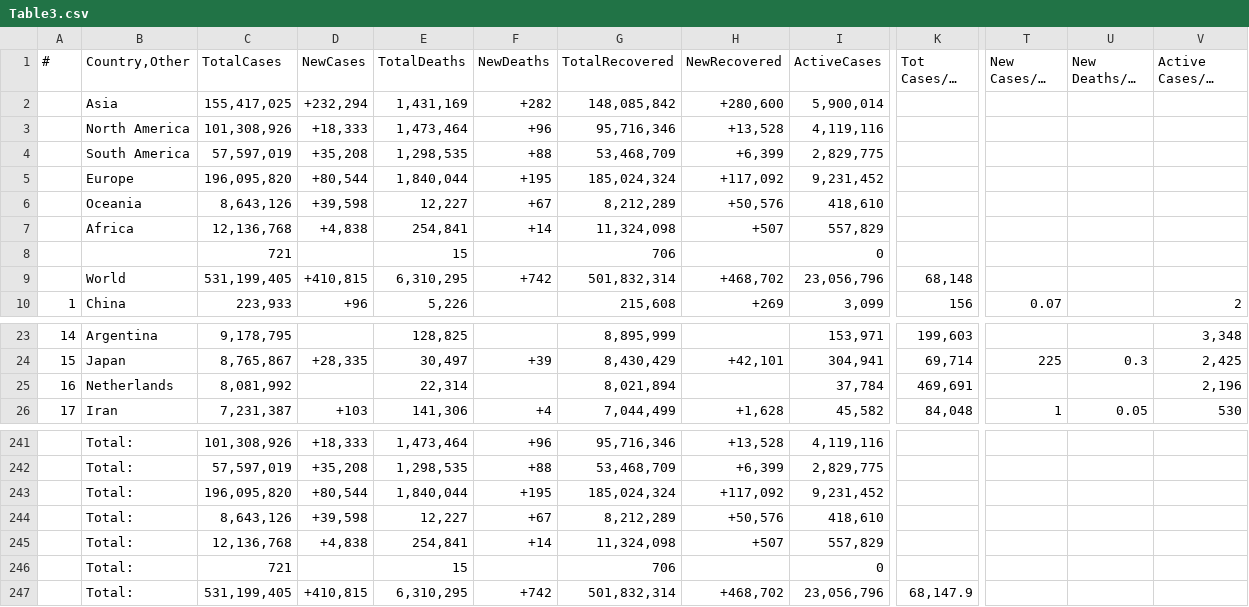
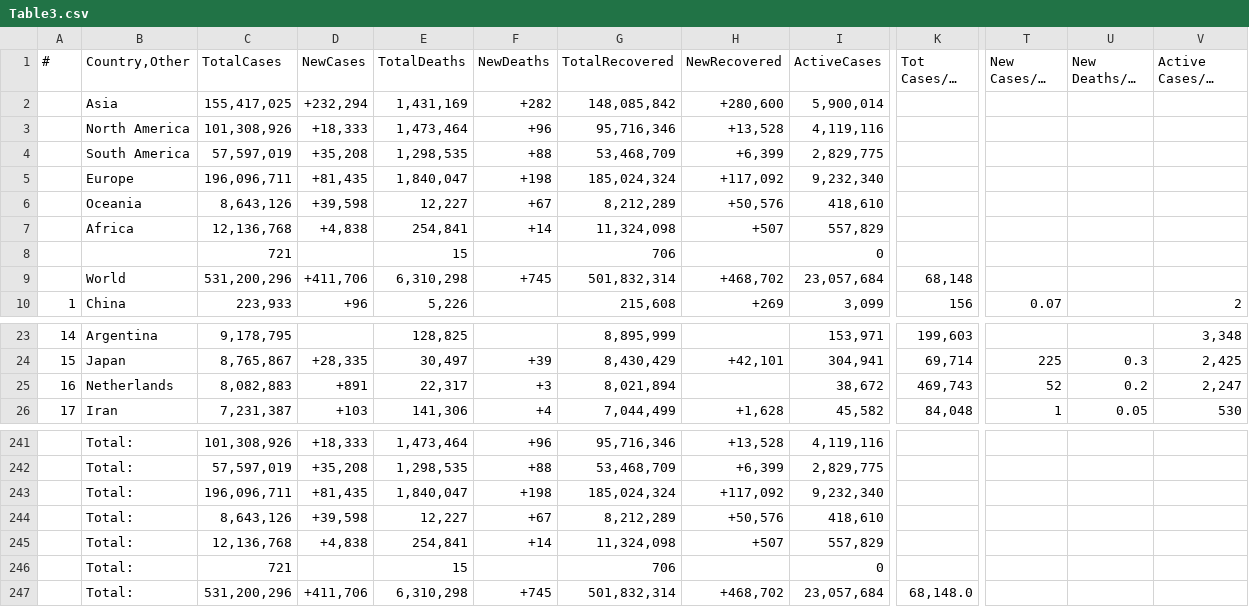
Before and after one commit to Covid-Data-API/Worldometer-Covid-Data-API, a CSV file: Table3.csv, drawn as a sheet; only a part is shown, gaps mark what is left out; long unchanged cells end in …; the diff names each change by its address in the sheet, - before the commit and + after, or states it on an @@ line.

```diff
--- a/Table3.csv
+++ b/Table3.csv
-C5 (TotalCases): 196,095,820
+C5 (TotalCases): 196,096,711
-D5 (NewCases): +80,544
+D5 (NewCases): +81,435
-E5 (TotalDeaths): 1,840,044
+E5 (TotalDeaths): 1,840,047
-F5 (NewDeaths): +195
+F5 (NewDeaths): +198
-I5 (ActiveCases): 9,231,452
+I5 (ActiveCases): 9,232,340
-C9 (TotalCases): 531,199,405
+C9 (TotalCases): 531,200,296
-D9 (NewCases): +410,815
+D9 (NewCases): +411,706
-E9 (TotalDeaths): 6,310,295
+E9 (TotalDeaths): 6,310,298
-F9 (NewDeaths): +742
+F9 (NewDeaths): +745
-I9 (ActiveCases): 23,056,796
+I9 (ActiveCases): 23,057,684
-C25 (TotalCases): 8,081,992
+C25 (TotalCases): 8,082,883
-D25 (NewCases): (empty)
+D25 (NewCases): +891
-E25 (TotalDeaths): 22,314
+E25 (TotalDeaths): 22,317
-F25 (NewDeaths): (empty)
+F25 (NewDeaths): +3
-I25 (ActiveCases): 37,784
+I25 (ActiveCases): 38,672
-K25 (Tot Cases/1M pop): 469,691
+K25 (Tot Cases/1M pop): 469,743
-T25 (New Cases/1M pop): (empty)
+T25 (New Cases/1M pop): 52
-U25 (New Deaths/1M pop): (empty)
+U25 (New Deaths/1M pop): 0.2
-V25 (Active Cases/1M pop): 2,196
+V25 (Active Cases/1M pop): 2,247
-C243 (TotalCases): 196,095,820
+C243 (TotalCases): 196,096,711
-D243 (NewCases): +80,544
+D243 (NewCases): +81,435
-E243 (TotalDeaths): 1,840,044
+E243 (TotalDeaths): 1,840,047
-F243 (NewDeaths): +195
+F243 (NewDeaths): +198
-I243 (ActiveCases): 9,231,452
+I243 (ActiveCases): 9,232,340
-C247 (TotalCases): 531,199,405
+C247 (TotalCases): 531,200,296
-D247 (NewCases): +410,815
+D247 (NewCases): +411,706
-E247 (TotalDeaths): 6,310,295
+E247 (TotalDeaths): 6,310,298
-F247 (NewDeaths): +742
+F247 (NewDeaths): +745
-I247 (ActiveCases): 23,056,796
+I247 (ActiveCases): 23,057,684
-K247 (Tot Cases/1M pop): 68,147.9
+K247 (Tot Cases/1M pop): 68,148.0
```
Also changed, not shown: Table1.csv, 1 other file.
